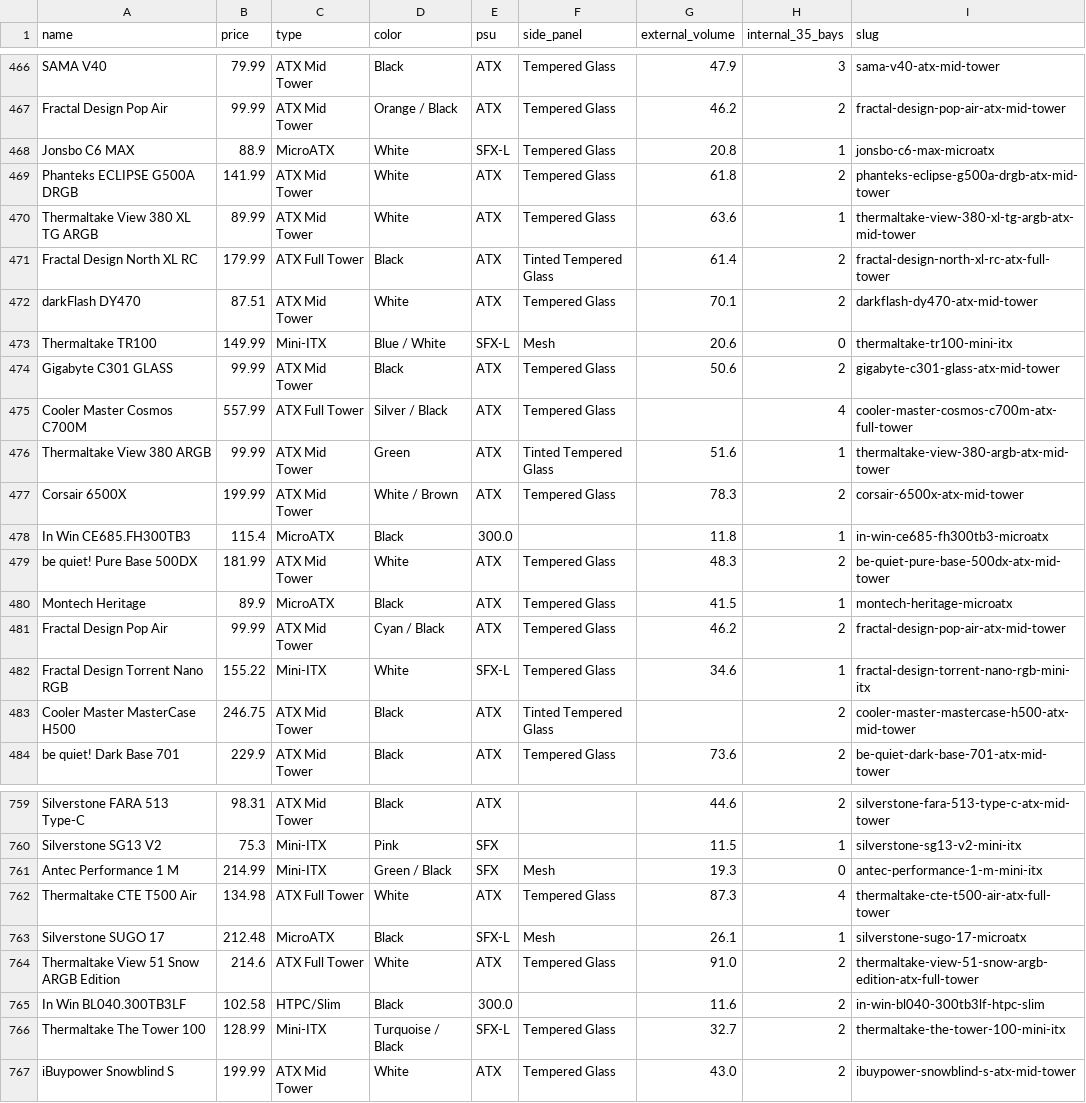
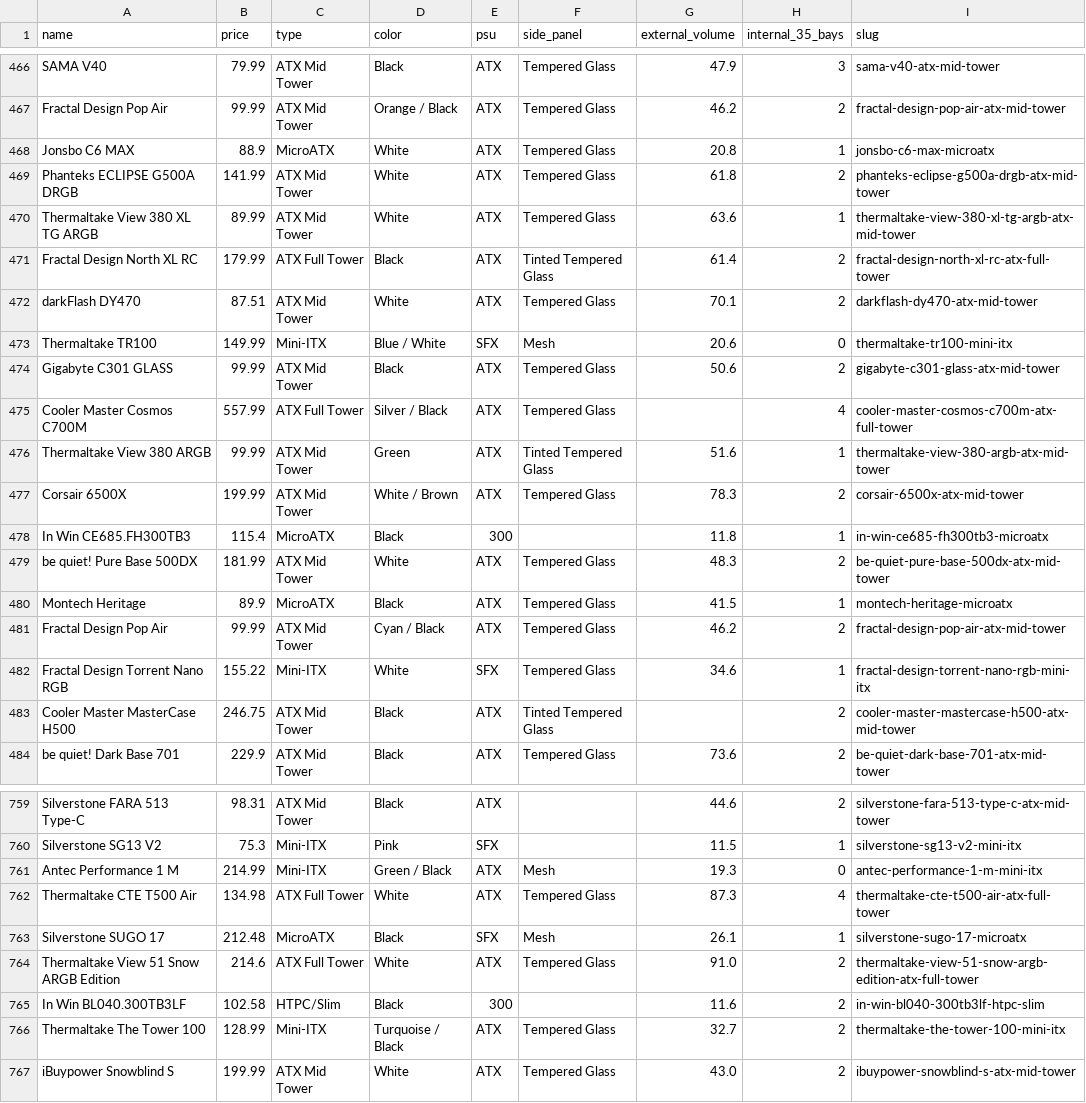
Before and after one commit to Ruon90/PCBuildMate, a CSV file: data/case/case_enriched_slug.csv, drawn as a sheet; only a part is shown, gaps mark what is left out; the diff covers the shown part only.

```diff
--- a/data/case/case_enriched_slug.csv
+++ b/data/case/case_enriched_slug.csv
@@ -467,3 +467,3 @@ SAMA V40,79.99,ATX Mid Tower,Black,ATX,Tempered Glass,47.9,3,sama-v40-atx-mid-to
 Fractal Design Pop Air,99.99,ATX Mid Tower,Orange / Black,ATX,Tempered Glass,46.2,2,fractal-design-pop-air-atx-mid-tower
-Jonsbo C6 MAX,88.9,MicroATX,White,SFX-L,Tempered Glass,20.8,1,jonsbo-c6-max-microatx
+Jonsbo C6 MAX,88.9,MicroATX,White,ATX,Tempered Glass,20.8,1,jonsbo-c6-max-microatx
 Phanteks ECLIPSE G500A DRGB,141.99,ATX Mid Tower,White,ATX,Tempered Glass,61.8,2,phanteks-eclipse-g500a-drgb-atx-mid-tower
@@ -472,3 +472,3 @@ Fractal Design North XL RC,179.99,ATX Full Tower,Black,ATX,Tinted Tempered Glass
 darkFlash DY470,87.51,ATX Mid Tower,White,ATX,Tempered Glass,70.1,2,darkflash-dy470-atx-mid-tower
-Thermaltake TR100,149.99,Mini-ITX,Blue / White,SFX-L,Mesh,20.6,0,thermaltake-tr100-mini-itx
+Thermaltake TR100,149.99,Mini-ITX,Blue / White,SFX,Mesh,20.6,0,thermaltake-tr100-mini-itx
 Gigabyte C301 GLASS,99.99,ATX Mid Tower,Black,ATX,Tempered Glass,50.6,2,gigabyte-c301-glass-atx-mid-tower
@@ -477,3 +477,3 @@ Thermaltake View 380 ARGB,99.99,ATX Mid Tower,Green,ATX,Tinted Tempered Glass,51
 Corsair 6500X,199.99,ATX Mid Tower,White / Brown,ATX,Tempered Glass,78.3,2,corsair-6500x-atx-mid-tower
-In Win CE685.FH300TB3,115.4,MicroATX,Black,300.0,,11.8,1,in-win-ce685-fh300tb3-microatx
+In Win CE685.FH300TB3,115.4,MicroATX,Black,300,,11.8,1,in-win-ce685-fh300tb3-microatx
 be quiet! Pure Base 500DX,181.99,ATX Mid Tower,White,ATX,Tempered Glass,48.3,2,be-quiet-pure-base-500dx-atx-mid-tower
@@ -481,3 +481,3 @@ Montech Heritage,89.9,MicroATX,Black,ATX,Tempered Glass,41.5,1,montech-heritage-
 Fractal Design Pop Air,99.99,ATX Mid Tower,Cyan / Black,ATX,Tempered Glass,46.2,2,fractal-design-pop-air-atx-mid-tower
-Fractal Design Torrent Nano RGB,155.22,Mini-ITX,White,SFX-L,Tempered Glass,34.6,1,fractal-design-torrent-nano-rgb-mini-itx
+Fractal Design Torrent Nano RGB,155.22,Mini-ITX,White,SFX,Tempered Glass,34.6,1,fractal-design-torrent-nano-rgb-mini-itx
 Cooler Master MasterCase H500,246.75,ATX Mid Tower,Black,ATX,Tinted Tempered Glass,,2,cooler-master-mastercase-h500-atx-mid-tower
@@ -760,8 +760,8 @@ Silverstone FARA 513 Type-C,98.31,ATX Mid Tower,Black,ATX,,44.6,2,silverstone-fa
 Silverstone SG13 V2,75.3,Mini-ITX,Pink,SFX,,11.5,1,silverstone-sg13-v2-mini-itx
-Antec Performance 1 M,214.99,Mini-ITX,Green / Black,SFX,Mesh,19.3,0,antec-performance-1-m-mini-itx
+Antec Performance 1 M,214.99,Mini-ITX,Green / Black,ATX,Mesh,19.3,0,antec-performance-1-m-mini-itx
 Thermaltake CTE T500 Air,134.98,ATX Full Tower,White,ATX,Tempered Glass,87.3,4,thermaltake-cte-t500-air-atx-full-tower
-Silverstone SUGO 17,212.48,MicroATX,Black,SFX-L,Mesh,26.1,1,silverstone-sugo-17-microatx
+Silverstone SUGO 17,212.48,MicroATX,Black,SFX,Mesh,26.1,1,silverstone-sugo-17-microatx
 Thermaltake View 51 Snow ARGB Edition,214.6,ATX Full Tower,White,ATX,Tempered Glass,91.0,2,thermaltake-view-51-snow-argb-edition-atx-full-tower
-In Win BL040.300TB3LF,102.58,HTPC/Slim,Black,300.0,,11.6,2,in-win-bl040-300tb3lf-htpc-slim
-Thermaltake The Tower 100,128.99,Mini-ITX,Turquoise / Black,SFX-L,Tempered Glass,32.7,2,thermaltake-the-tower-100-mini-itx
+In Win BL040.300TB3LF,102.58,HTPC/Slim,Black,300,,11.6,2,in-win-bl040-300tb3lf-htpc-slim
+Thermaltake The Tower 100,128.99,Mini-ITX,Turquoise / Black,ATX,Tempered Glass,32.7,2,thermaltake-the-tower-100-mini-itx
 iBuypower Snowblind S,199.99,ATX Mid Tower,White,ATX,Tempered Glass,43.0,2,ibuypower-snowblind-s-atx-mid-tower
```
Also changed, not shown: 91 edited cells elsewhere in this file, 3 other files.
